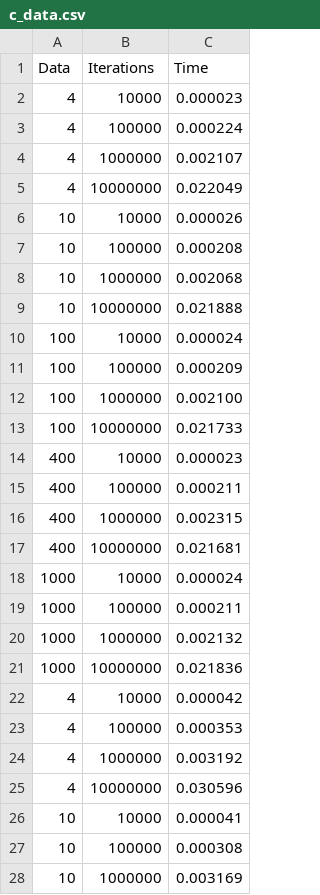
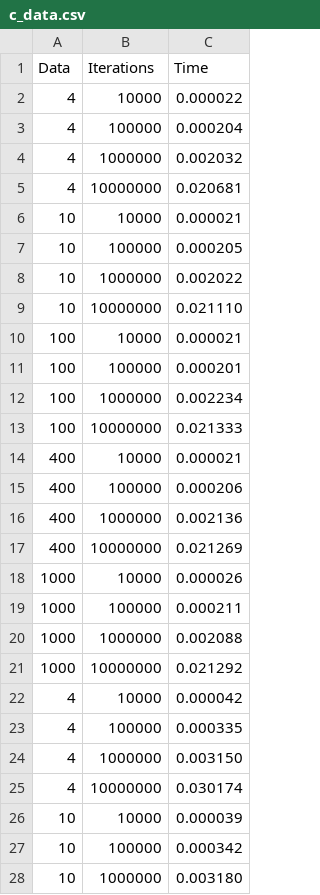
Before and after one commit to jacobldavis/CubicInterpolation, a CSV file: c_test/c_data.csv, drawn as a sheet; only a part is shown; the diff covers the shown part only.

```diff
--- a/c_test/c_data.csv
+++ b/c_test/c_data.csv
@@ -1,28 +1,28 @@
 Data,Iterations,Time
-4,10000,0.000023
-4,100000,0.000224
-4,1000000,0.002107
-4,10000000,0.022049
-10,10000,0.000026
-10,100000,0.000208
-10,1000000,0.002068
-10,10000000,0.021888
-100,10000,0.000024
-100,100000,0.000209
-100,1000000,0.002100
-100,10000000,0.021733
-400,10000,0.000023
-400,100000,0.000211
-400,1000000,0.002315
-400,10000000,0.021681
-1000,10000,0.000024
+4,10000,0.000022
+4,100000,0.000204
+4,1000000,0.002032
+4,10000000,0.020681
+10,10000,0.000021
+10,100000,0.000205
+10,1000000,0.002022
+10,10000000,0.021110
+100,10000,0.000021
+100,100000,0.000201
+100,1000000,0.002234
+100,10000000,0.021333
+400,10000,0.000021
+400,100000,0.000206
+400,1000000,0.002136
+400,10000000,0.021269
+1000,10000,0.000026
 1000,100000,0.000211
-1000,1000000,0.002132
-1000,10000000,0.021836
+1000,1000000,0.002088
+1000,10000000,0.021292
 4,10000,0.000042
-4,100000,0.000353
-4,1000000,0.003192
-4,10000000,0.030596
-10,10000,0.000041
-10,100000,0.000308
-10,1000000,0.003169
+4,100000,0.000335
+4,1000000,0.003150
+4,10000000,0.030174
+10,10000,0.000039
+10,100000,0.000342
+10,1000000,0.003180
```
Also changed, not shown: 12 edited cells elsewhere in this file, c_test/cuda_data.csv, 3 other files.
